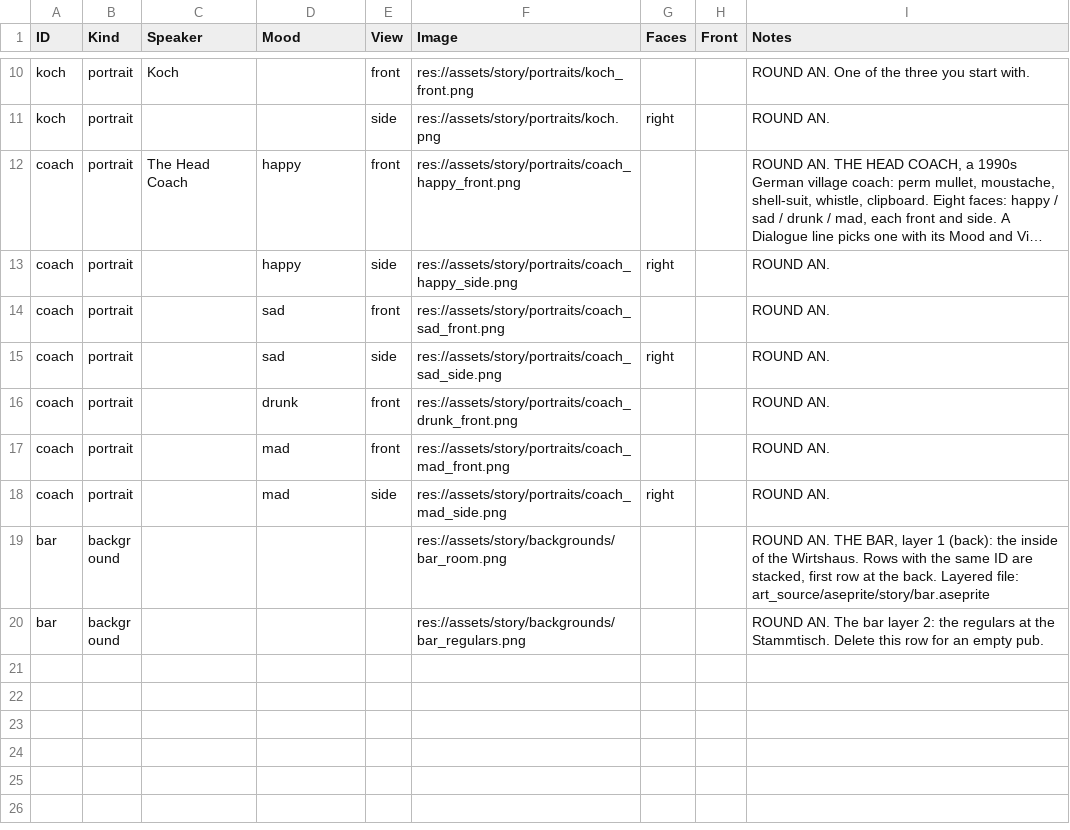
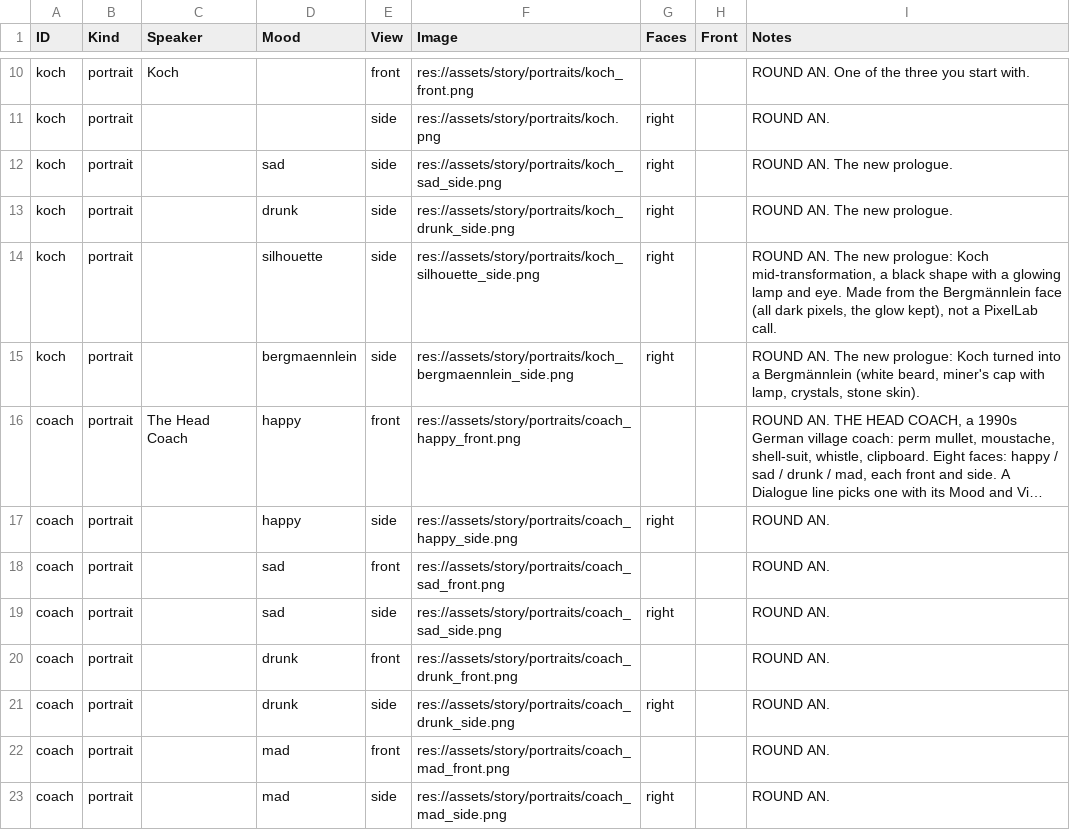
Before and after one commit to SchwartzAnthony/project_sb, a CSV file: data/StoryArt.csv, drawn as a sheet; only a part is shown, gaps mark what is left out; the shorter side is filled out with more unchanged rows; long unchanged cells end in …; the diff names each change by its address in the sheet, - before the commit and + after, or states it on an @@ line.

```diff
--- a/data/StoryArt.csv
+++ b/data/StoryArt.csv
+row 12: koch | portrait |  | sad | side | res://assets/story/portraits/koch_sad_side.png | right |  | ROUND AN. The new prologue.
+row 13: koch | portrait |  | drunk | side | res://assets/story/portraits/koch_drunk_side.png | right |  | ROUND AN. The new prologue.
+row 14: koch | portrait |  | silhouette | side | res://assets/story/portraits/koch_silhouette_side.png | right |  | ROUND AN. The new prologue: Koch mid-transformation, a black shape with a glowing lamp and eye. Made from the Bergmännlein face (all dark pixels, the glow kept), not a PixelLab call.
+row 15: koch | portrait |  | bergmaennlein | side | res://assets/story/portraits/koch_bergmaennlein_side.png | right |  | ROUND AN. The new prologue: Koch turned into a Bergmännlein (white beard, miner's cap with lamp, crystals, stone skin).
+row 21: coach | portrait |  | drunk | side | res://assets/story/portraits/coach_drunk_side.png | right |  | ROUND AN.
```
Also changed, not shown: 19 other files.
